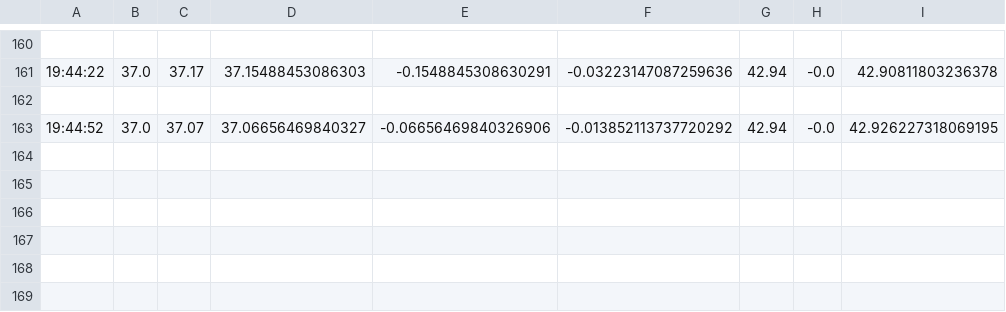
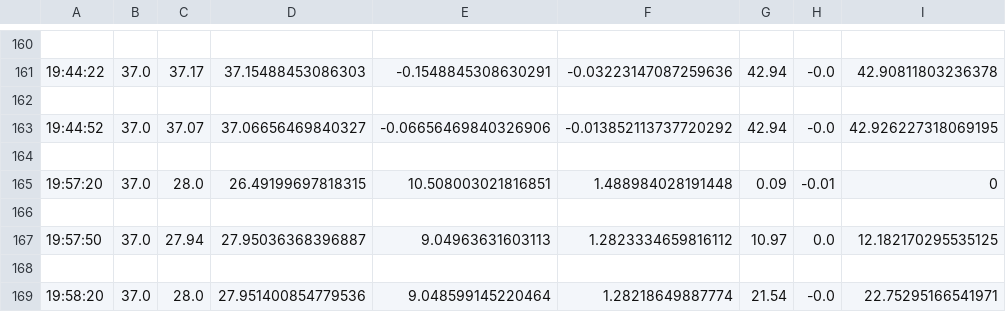
Before and after one commit to muhammadhusni777/eggincubator, a CSV file: PID DATA 7-4-2023.csv, drawn as a sheet; only a part is shown, gaps mark what is left out.

```diff
--- a/PID DATA 7-4-2023.csv
+++ b/PID DATA 7-4-2023.csv
@@ -163 +163,7 @@
 19:44:52,37.0,37.07,37.06656469840327,-0.06656469840326906,-0.013852113737720292,42.94,-0.0,42.926227318069195
+
+19:57:20,37.0,28.0,26.49199697818315,10.508003021816851,1.488984028191448,0.09,-0.01,0
+
+19:57:50,37.0,27.94,27.95036368396887,9.04963631603113,1.2823334659816112,10.97,0.0,12.182170295535125
+
+19:58:20,37.0,28.0,27.951400854779536,9.048599145220464,1.28218649887774,21.54,-0.0,22.75295166541971
```
Also changed, not shown: 9 other files.
